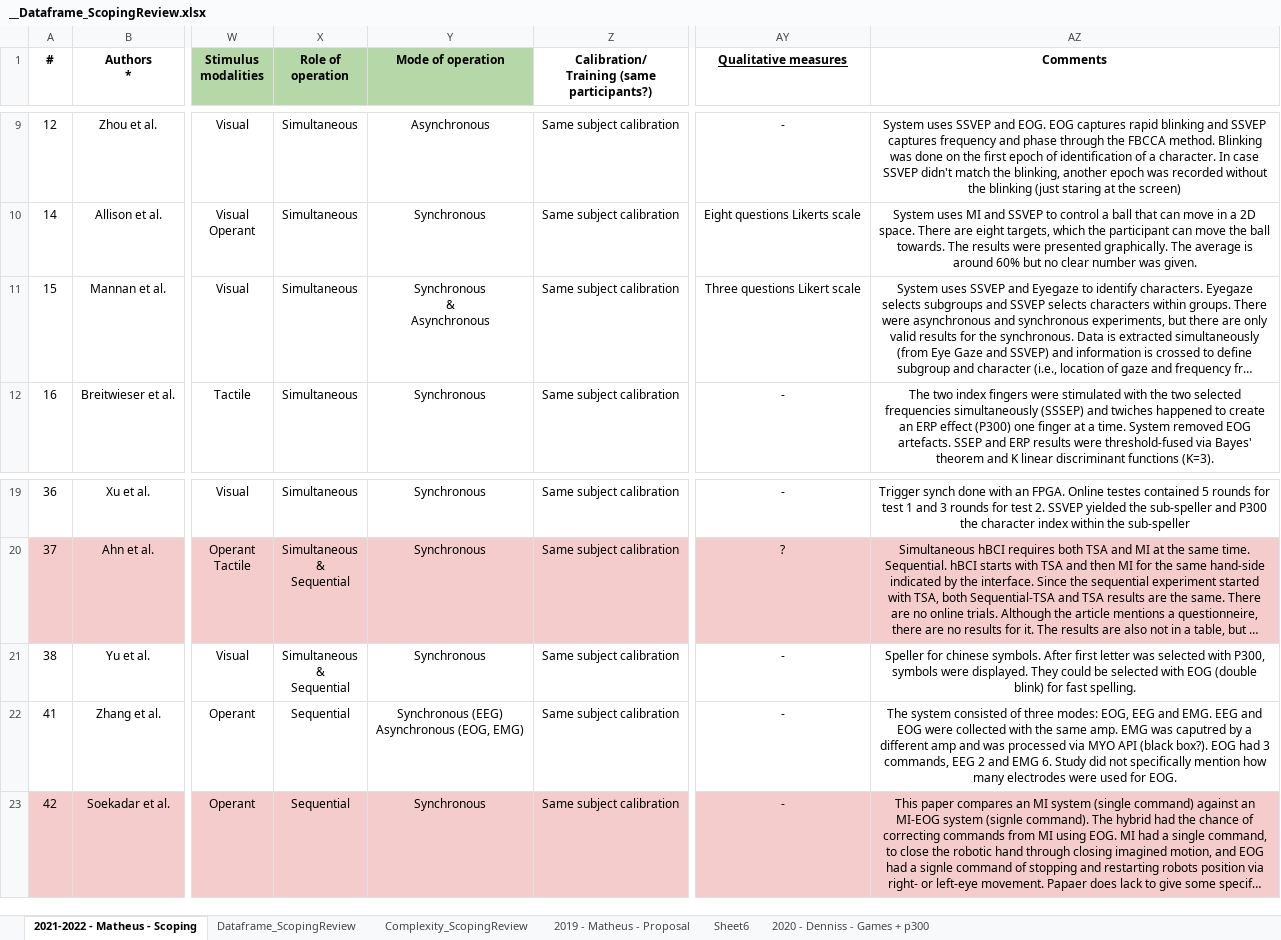
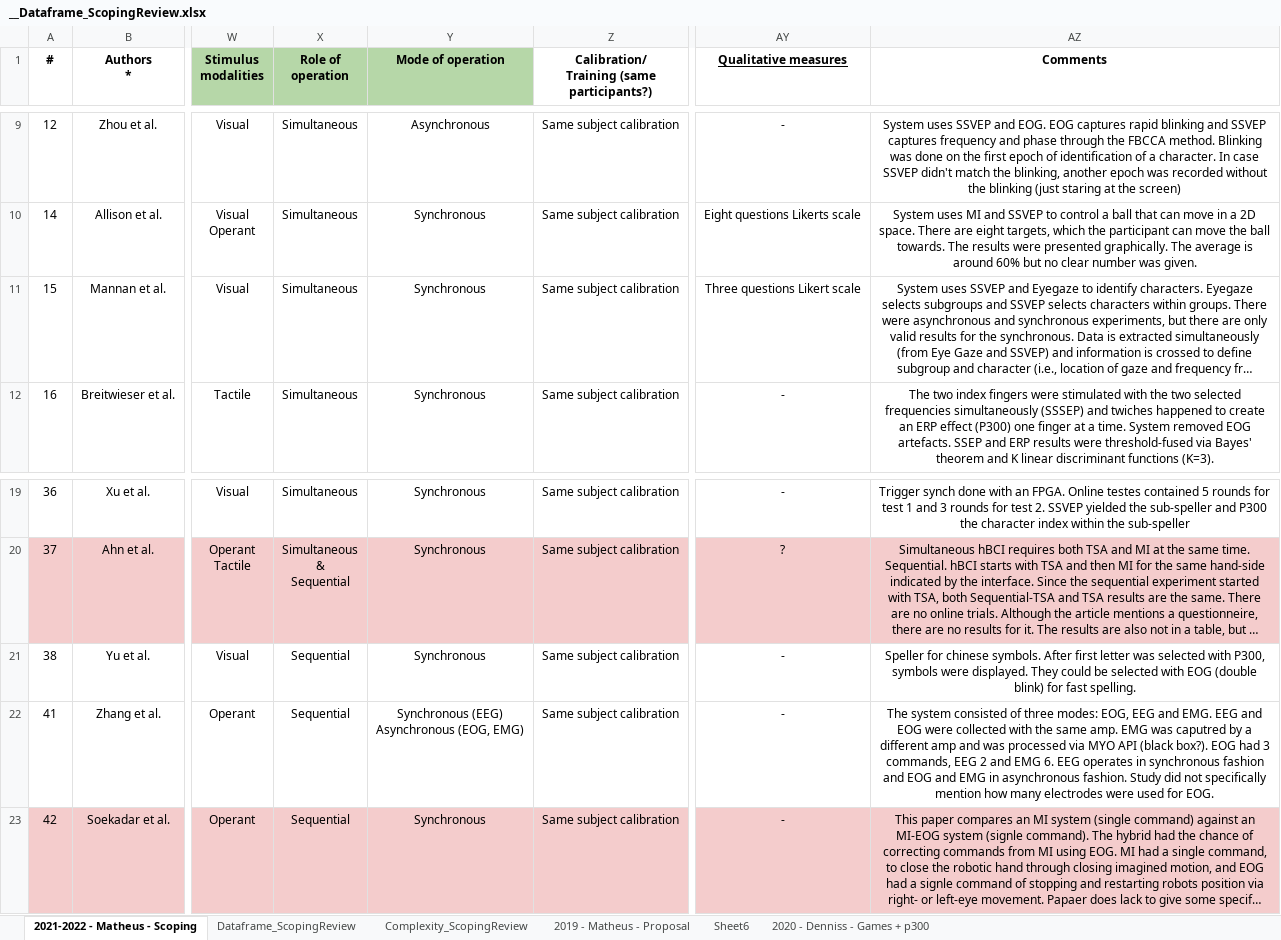
Before and after one commit to mgmussi/Scoping_Stats, an Excel workbook: __Dataframe_ScopingReview.xlsx, sheet 2021-2022 - Matheus - Scoping, drawn as a sheet; only a part is shown, gaps mark what is left out; long unchanged cells end in …; values as stored, in another font and other column widths than the file's, no borders; charts and pictures and conditional formats not drawn; ↵ is a line break in a cell; the diff names each change by its address in the sheet, - before the commit and + after, or states it on an @@ line.

Commit message:
Add pie graph for modes of operation, roles of operation and control

```diff
--- a/__Dataframe_ScopingReview.xlsx (sheet 2021-2022 - Matheus - Scoping)
+++ b/__Dataframe_ScopingReview.xlsx (sheet 2021-2022 - Matheus - Scoping)
-Y11 (Mode of operation): Synchronous ↵ & ↵ Asynchronous
+Y11 (Mode of operation): Synchronous
-X21 (Role of operation): Simultaneous ↵ & ↵ Sequential
+X21 (Role of operation): Sequential
-AZ22 (Comments): …EMG 6. Study did…
+AZ22 (Comments): …EMG 6. EEG operates in synchronous fashion and EOG and EMG in asynchronous fashion. Study did…
```
Also changed, not shown: sheet Dataframe_ScopingReview, sheet Complexity_ScopingReview, 6 other files.
